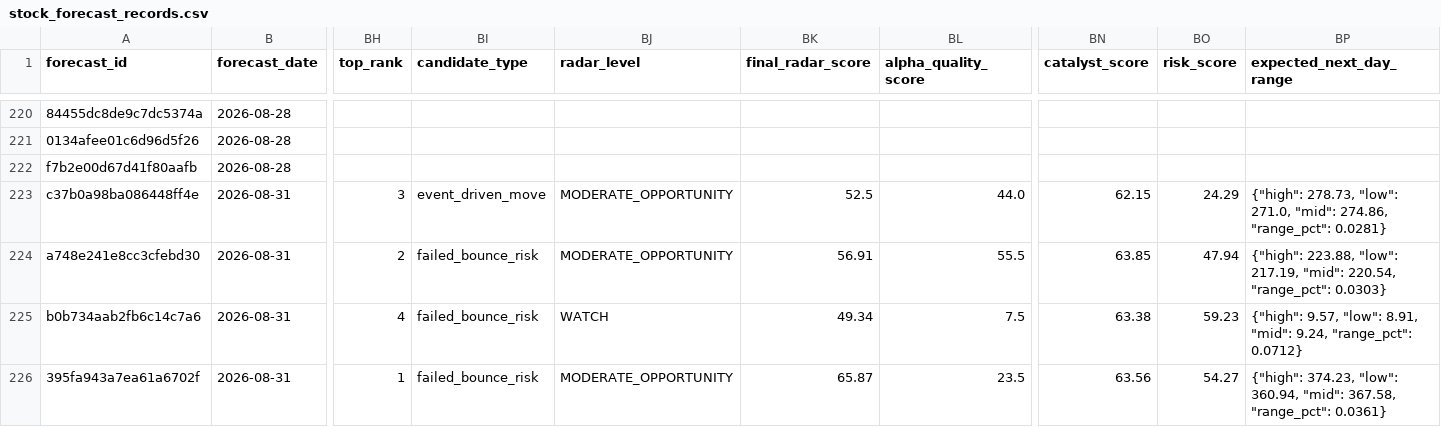
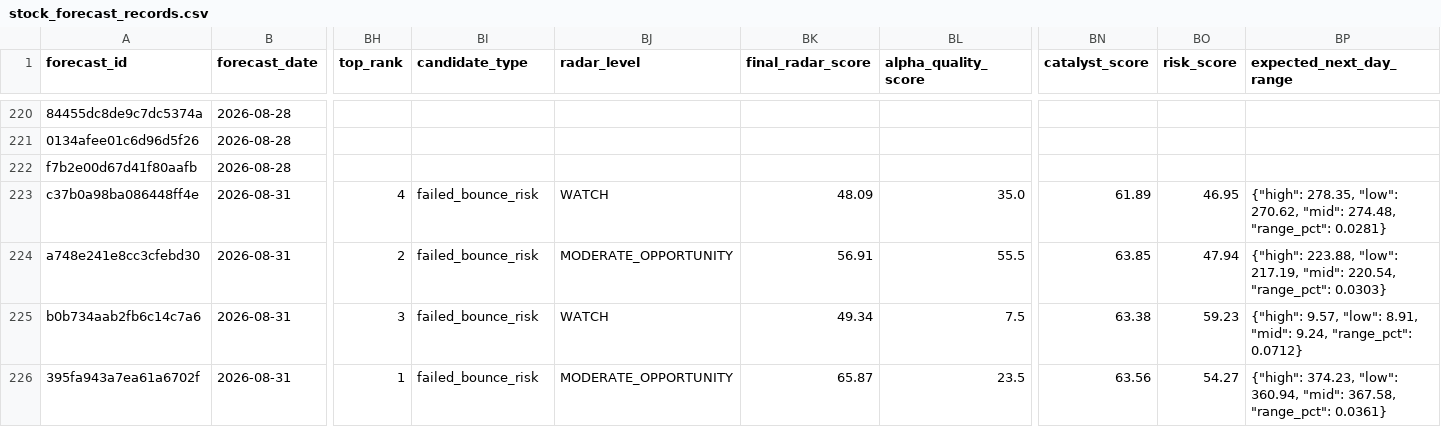
Before and after one commit to xuanho912/market-predictor, a CSV file: outputs/stock_forecast_records.csv, drawn as a sheet; only a part is shown, gaps mark what is left out; the diff names each change by its address in the sheet, - before the commit and + after, or states it on an @@ line.

```diff
--- a/outputs/stock_forecast_records.csv
+++ b/outputs/stock_forecast_records.csv
-BH223 (top_rank): 3
+BH223 (top_rank): 4
-BI223 (candidate_type): event_driven_move
+BI223 (candidate_type): failed_bounce_risk
-BJ223 (radar_level): MODERATE_OPPORTUNITY
+BJ223 (radar_level): WATCH
-BK223 (final_radar_score): 52.5
+BK223 (final_radar_score): 48.09
-BL223 (alpha_quality_score): 44.0
+BL223 (alpha_quality_score): 35.0
-BN223 (catalyst_score): 62.15
+BN223 (catalyst_score): 61.89
-BO223 (risk_score): 24.29
+BO223 (risk_score): 46.95
-BP223 (expected_next_day_range): {"high": 278.73, "low": 271.0, "mid": 274.86, "range_pct": 0.0281}
+BP223 (expected_next_day_range): {"high": 278.35, "low": 270.62, "mid": 274.48, "range_pct": 0.0281}
-BH225 (top_rank): 4
+BH225 (top_rank): 3
```
Also changed, not shown: 54 other files.
